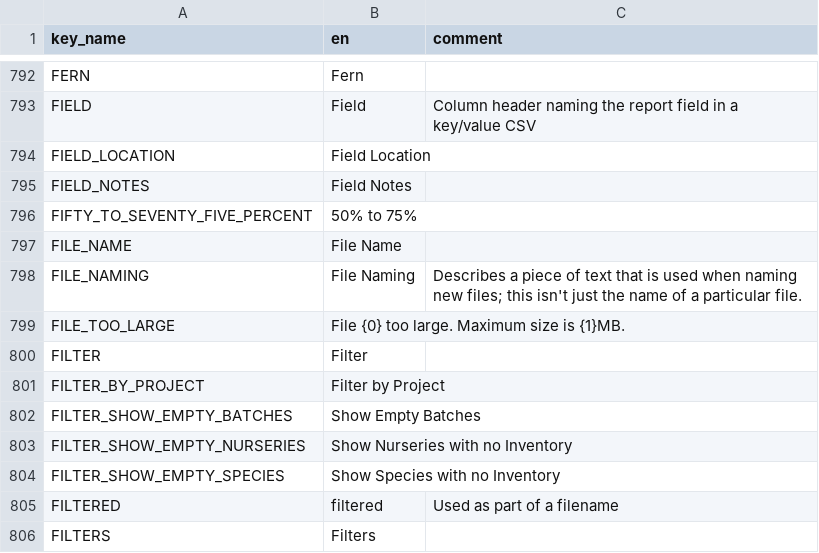
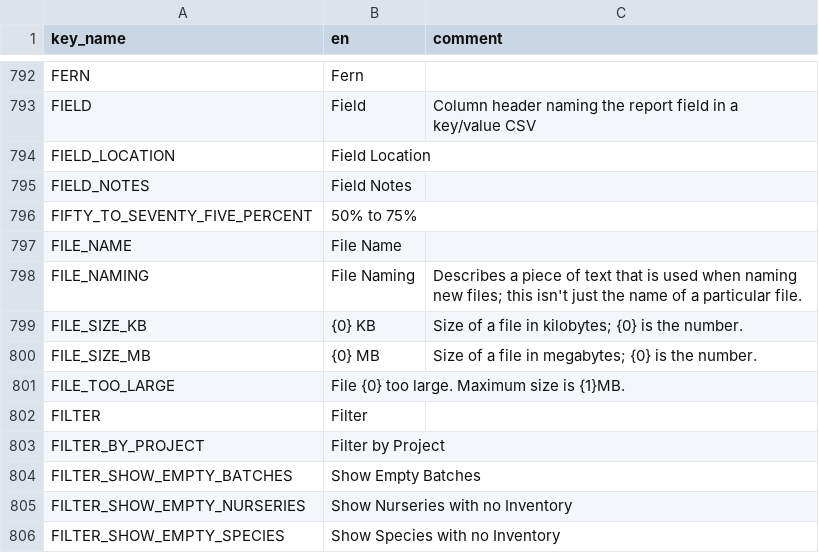
Before and after one commit to terraware/terraware-web, a CSV file: src/strings/csv/en.csv, drawn as a sheet; only a part is shown, gaps mark what is left out; the shorter side is filled out with more unchanged rows; the diff names each change by its address in the sheet, - before the commit and + after, or states it on an @@ line.

```diff
--- a/src/strings/csv/en.csv
+++ b/src/strings/csv/en.csv
+row 799: FILE_SIZE_KB | {0} KB | Size of a file in kilobytes; {0} is the number.
+row 800: FILE_SIZE_MB | {0} MB | Size of a file in megabytes; {0} is the number.
```
Also changed, not shown: src/strings/csv/es.csv, src/strings/csv/fr.csv, 1 other file.
